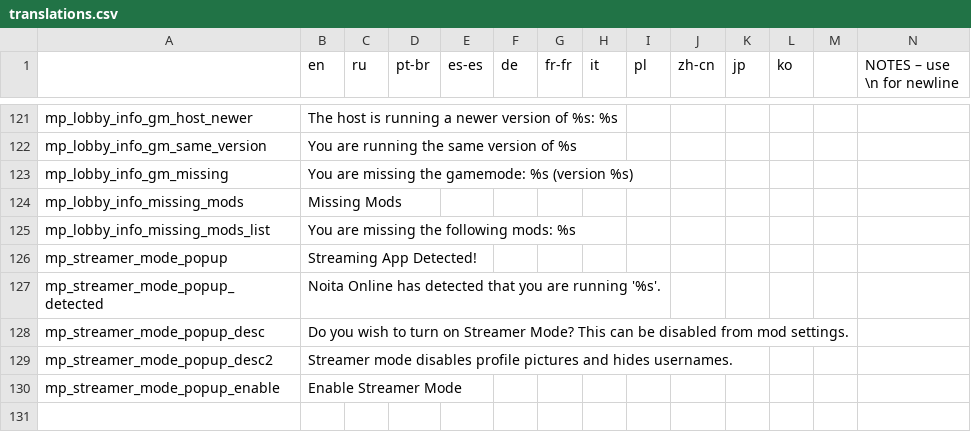
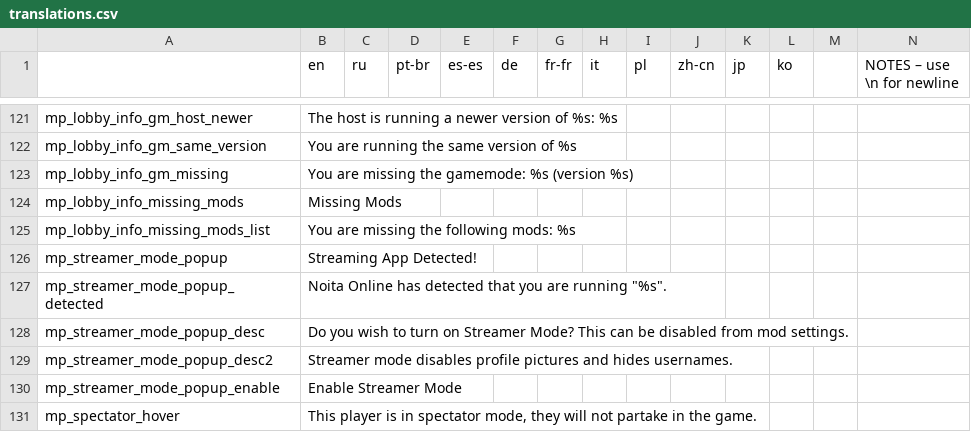
Before and after one commit to EvaisaDev/noita-online, a CSV file: evaisa.mp/translations.csv, drawn as a sheet; only a part is shown, gaps mark what is left out; rows hold the shown columns only; the diff names each change by its address in the sheet, - before the commit and + after, or states it on an @@ line.

Commit message:
spectator mode stuff and bugfixes

```diff
--- a/evaisa.mp/translations.csv
+++ b/evaisa.mp/translations.csv
-B127 (en): …are running '%s'.
+B127 (en): …are running "%s".
+row 131: mp_spectator_hover | This player is in spectator mode, they will not partake in the game.
```
Also changed, not shown: 3 other files.
